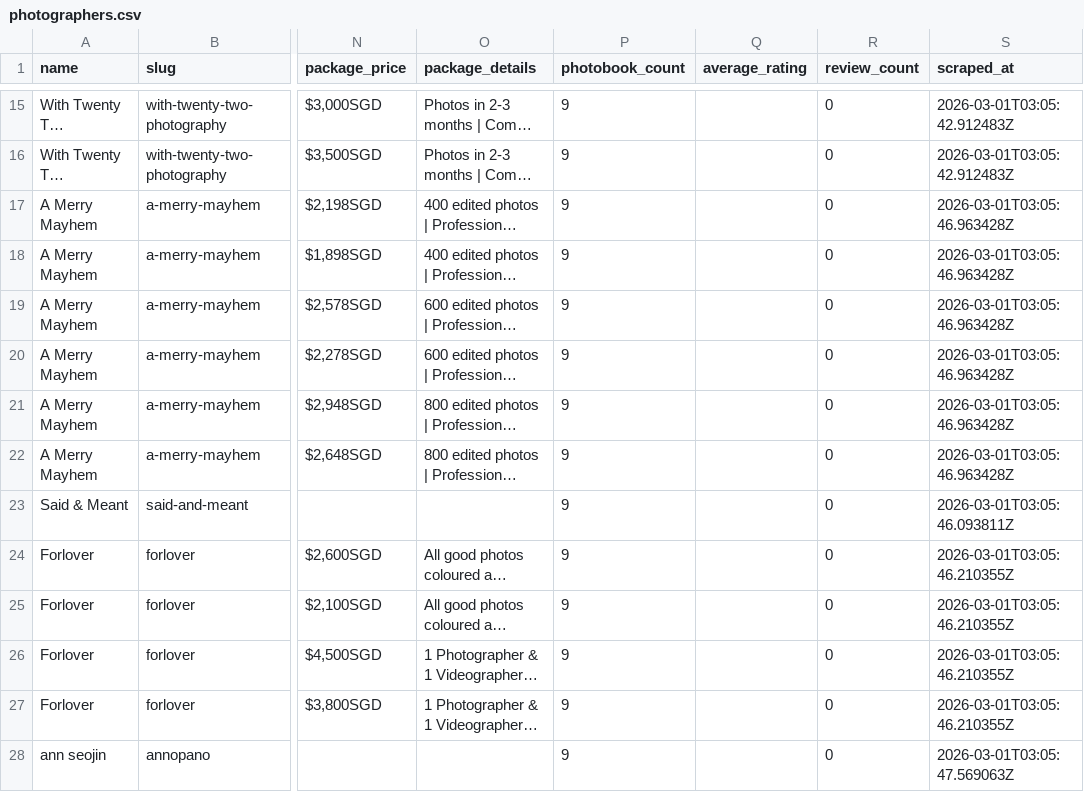
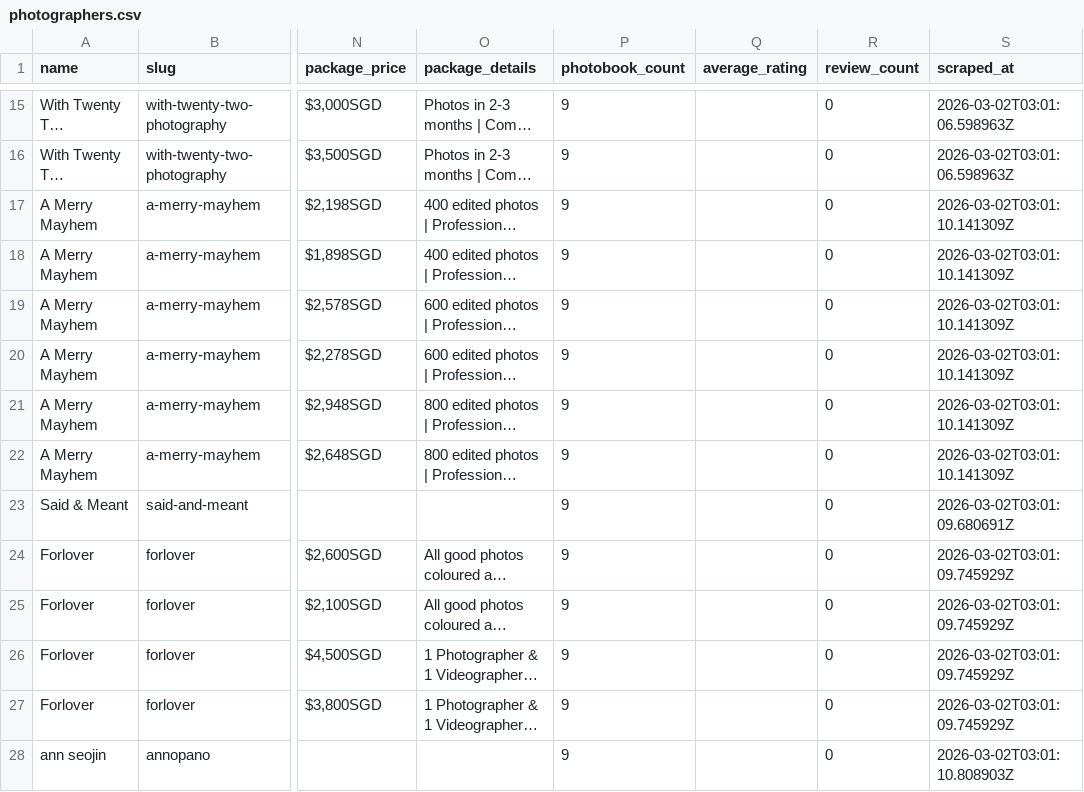
Before and after one commit to luarss/wedding-data, a CSV file: data/wd/photographers.csv, drawn as a sheet; only a part is shown, gaps mark what is left out; long unchanged cells end in …; the diff covers the shown part only; the diff names each change by its address in the sheet, - before the commit and + after, or states it on an @@ line.

```diff
--- a/data/wd/photographers.csv
+++ b/data/wd/photographers.csv
-S15:S16 (scraped_at): 2026-03-01T03:05:42.912483Z
+S15:S16 (scraped_at): 2026-03-02T03:01:06.598963Z
-S17:S22 (scraped_at): 2026-03-01T03:05:46.963428Z
+S17:S22 (scraped_at): 2026-03-02T03:01:10.141309Z
-S23 (scraped_at): 2026-03-01T03:05:46.093811Z
+S23 (scraped_at): 2026-03-02T03:01:09.680691Z
-S24:S27 (scraped_at): 2026-03-01T03:05:46.210355Z
+S24:S27 (scraped_at): 2026-03-02T03:01:09.745929Z
-S28 (scraped_at): 2026-03-01T03:05:47.569063Z
+S28 (scraped_at): 2026-03-02T03:01:10.808903Z
```
Also changed, not shown: 1 added row, 1 removed row and 44 edited cells elsewhere in this file, data/bly/vendors.csv, 3 other files.
